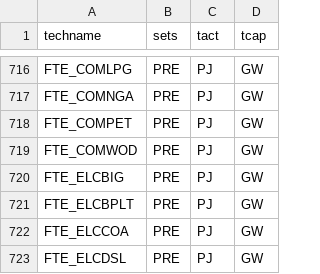
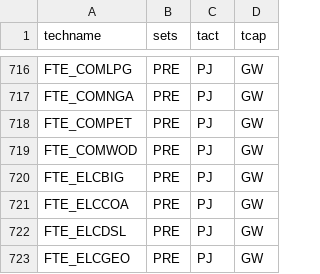
Before and after one commit to EECA-NZ/TIMES-NZ-Model-Files, a CSV file: PREPARE-TIMES-NZ/docs/source/developer_guide/data/processes/process_sets_and_units.csv, drawn as a sheet; only a part is shown, gaps mark what is left out; the shorter side is filled out with more unchanged rows.

```diff
--- a/PREPARE-TIMES-NZ/docs/source/developer_guide/data/processes/process_sets_and_units.csv
+++ b/PREPARE-TIMES-NZ/docs/source/developer_guide/data/processes/process_sets_and_units.csv
@@ -720,3 +720,2 @@ FTE_COMWOD,PRE,PJ,GW
 FTE_ELCBIG,PRE,PJ,GW
-FTE_ELCBPLT,PRE,PJ,GW
 FTE_ELCCOA,PRE,PJ,GW
```
Also changed, not shown: PREPARE-TIMES-NZ/docs/source/developer_guide/data/commodities/commodity_sets_and_units.csv, 1 other file.
